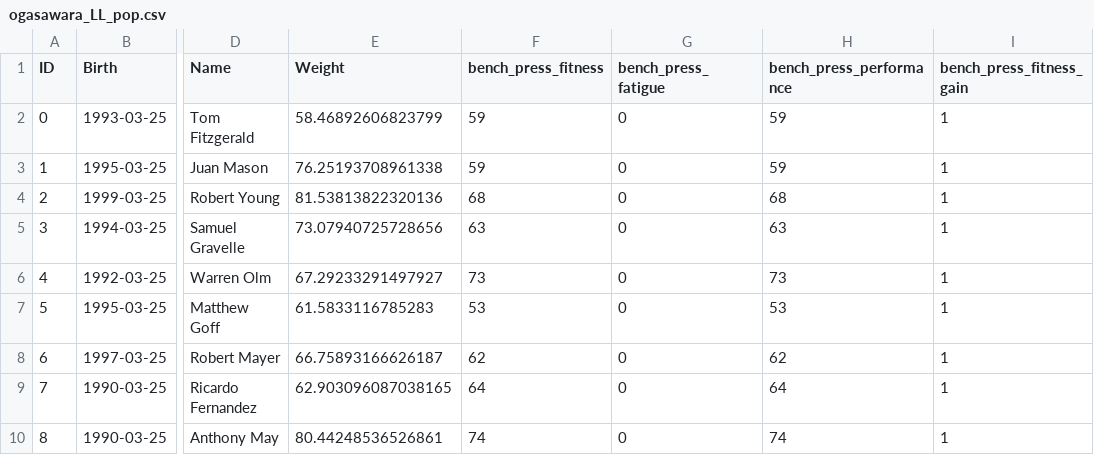
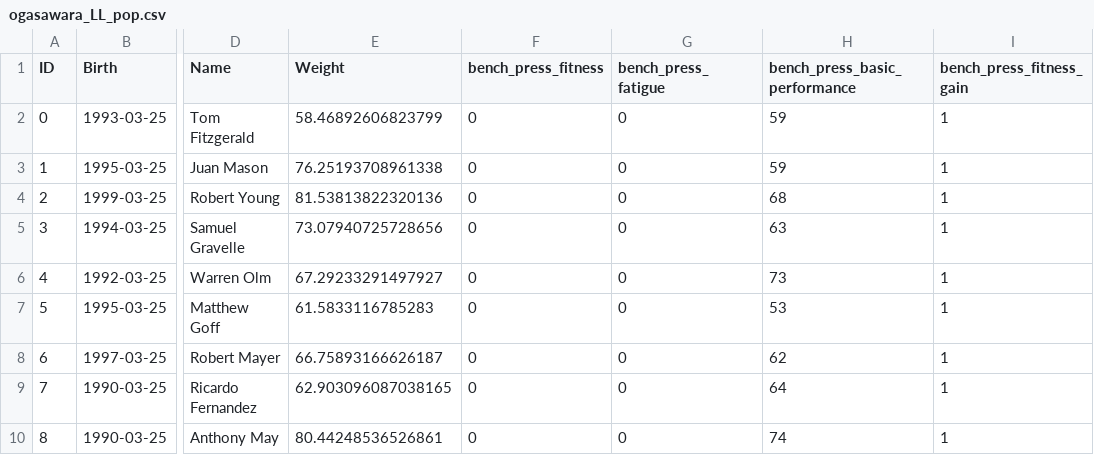
Before and after one commit to vifraa/datx02-05, a CSV file: simulator/training_programs/ogasawara_LL_pop.csv, drawn as a sheet; only a part is shown, gaps mark what is left out; the diff names each change by its address in the sheet, - before the commit and + after, or states it on an @@ line.

```diff
--- a/simulator/training_programs/ogasawara_LL_pop.csv
+++ b/simulator/training_programs/ogasawara_LL_pop.csv
-H1: bench_press_performance
+H1: bench_press_basic_performance
-F2:F3 (bench_press_fitness): 59
+F2:F3 (bench_press_fitness): 0
-F4 (bench_press_fitness): 68
+F4 (bench_press_fitness): 0
-F5 (bench_press_fitness): 63
+F5 (bench_press_fitness): 0
-F6 (bench_press_fitness): 73
+F6 (bench_press_fitness): 0
-F7 (bench_press_fitness): 53
+F7 (bench_press_fitness): 0
-F8 (bench_press_fitness): 62
+F8 (bench_press_fitness): 0
-F9 (bench_press_fitness): 64
+F9 (bench_press_fitness): 0
-F10 (bench_press_fitness): 74
+F10 (bench_press_fitness): 0
```
Also changed, not shown: simulator/training_programs/kikuchi_pop.csv, simulator/training_programs/ogasawara_HL_pop.csv, 8 other files.
